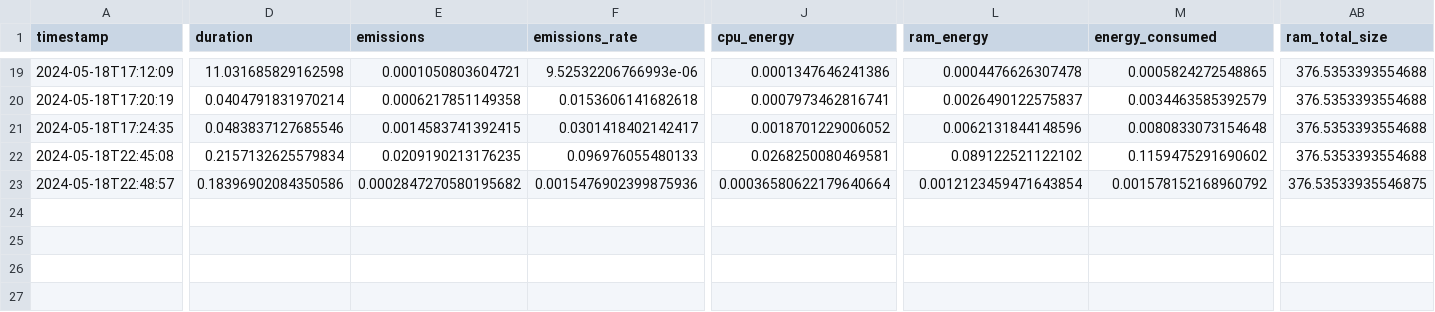
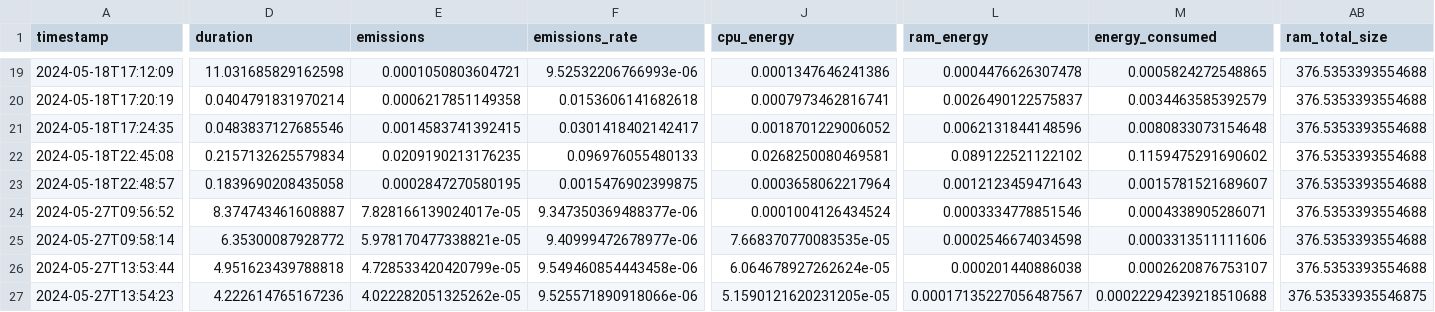
Before and after one commit to lrahbek/cds-lang-assignments, a CSV file: assignment-5/out/emissions.csv, drawn as a sheet; only a part is shown, gaps mark what is left out; rows hold the shown columns only; the diff names each change by its address in the sheet, - before the commit and + after, or states it on an @@ line.

```diff
--- a/assignment-5/out/emissions.csv
+++ b/assignment-5/out/emissions.csv
-D23 (duration): 0.18396902084350586
+D23 (duration): 0.1839690208435058
-E23 (emissions): 0.0002847270580195682
+E23 (emissions): 0.0002847270580195
-F23 (emissions_rate): 0.0015476902399875936
+F23 (emissions_rate): 0.0015476902399875
-J23 (cpu_energy): 0.00036580622179640664
+J23 (cpu_energy): 0.0003658062217964
-L23 (ram_energy): 0.0012123459471643854
+L23 (ram_energy): 0.0012123459471643
-M23 (energy_consumed): 0.001578152168960792
+M23 (energy_consumed): 0.0015781521689607
-AB23 (ram_total_size): 376.53533935546875
+AB23 (ram_total_size): 376.5353393554688
+row 24: 2024-05-27T09:56:52 | 8.374743461608887 | 7.828166139024017e-05 | 9.347350369488377e-06 | 0.0001004126434524 | 0.0003334778851546 | 0.0004338905286071 | 376.5353393554688
+row 25: 2024-05-27T09:58:14 | 6.35300087928772 | 5.978170477338821e-05 | 9.40999472678977e-06 | 7.668370770083535e-05 | 0.0002546674034598 | 0.0003313511111606 | 376.5353393554688
+row 26: 2024-05-27T13:53:44 | 4.951623439788818 | 4.728533420420799e-05 | 9.549460854443458e-06 | 6.064678927262624e-05 | 0.000201440886038 | 0.0002620876753107 | 376.5353393554688
+row 27: 2024-05-27T13:54:23 | 4.222614765167236 | 4.022282051325262e-05 | 9.525571890918066e-06 | 5.1590121620231205e-05 | 0.00017135227056487567 | 0.00022294239218510688 | 376.53533935546875
```
Also changed, not shown: 23 other files.
